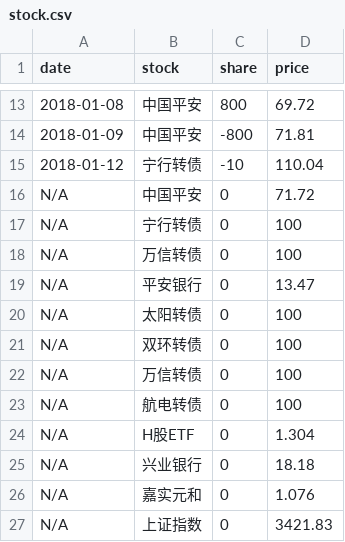
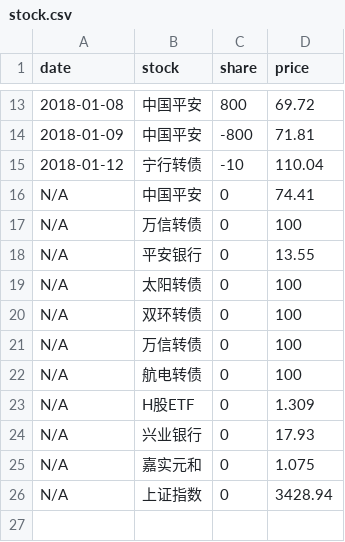
Before and after one commit to jinbin/lifebook, a CSV file: data/2018/investment/stock.csv, drawn as a sheet; only a part is shown, gaps mark what is left out.

Commit message:
1.12数据更新

```diff
--- a/data/2018/investment/stock.csv
+++ b/data/2018/investment/stock.csv
@@ -15,6 +15,5 @@ date, stock, share, price
 2018-01-12, 宁行转债, -10, 110.04
-N/A, 中国平安, 0, 71.72
-N/A, 宁行转债, 0, 100
+N/A, 中国平安, 0, 74.41
 N/A, 万信转债, 0, 100
-N/A, 平安银行, 0, 13.47
+N/A, 平安银行, 0, 13.55
 N/A, 太阳转债, 0, 100
@@ -23,5 +22,5 @@ N/A, 万信转债, 0, 100
 N/A, 航电转债, 0, 100
-N/A, H股ETF, 0, 1.304
-N/A, 兴业银行, 0, 18.18
-N/A, 嘉实元和, 0, 1.076
-N/A, 上证指数, 0, 3421.83
+N/A, H股ETF, 0, 1.309
+N/A, 兴业银行, 0, 17.93
+N/A, 嘉实元和, 0, 1.075
+N/A, 上证指数, 0, 3428.94
```
